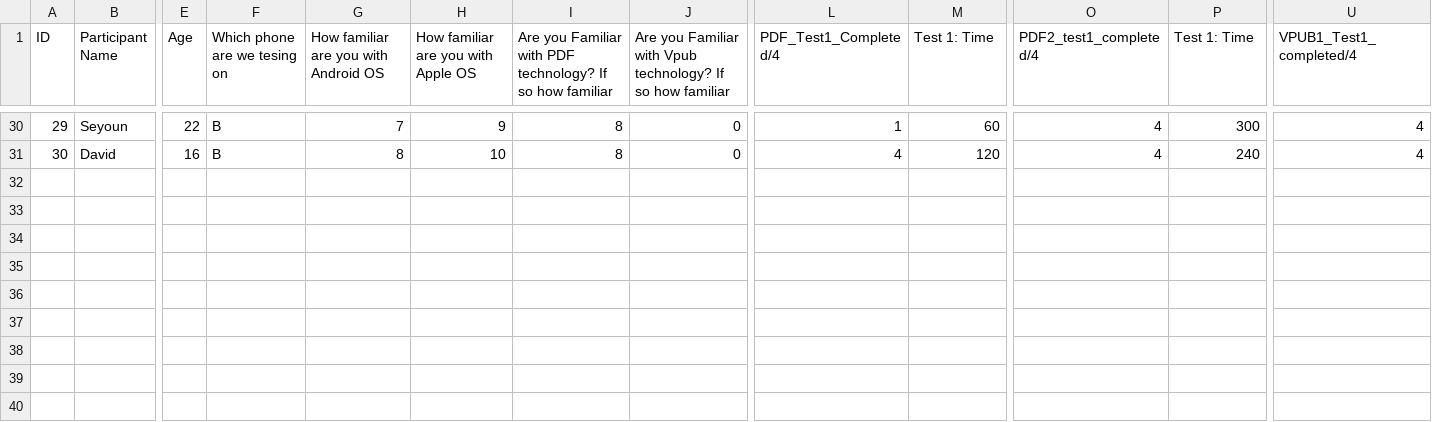
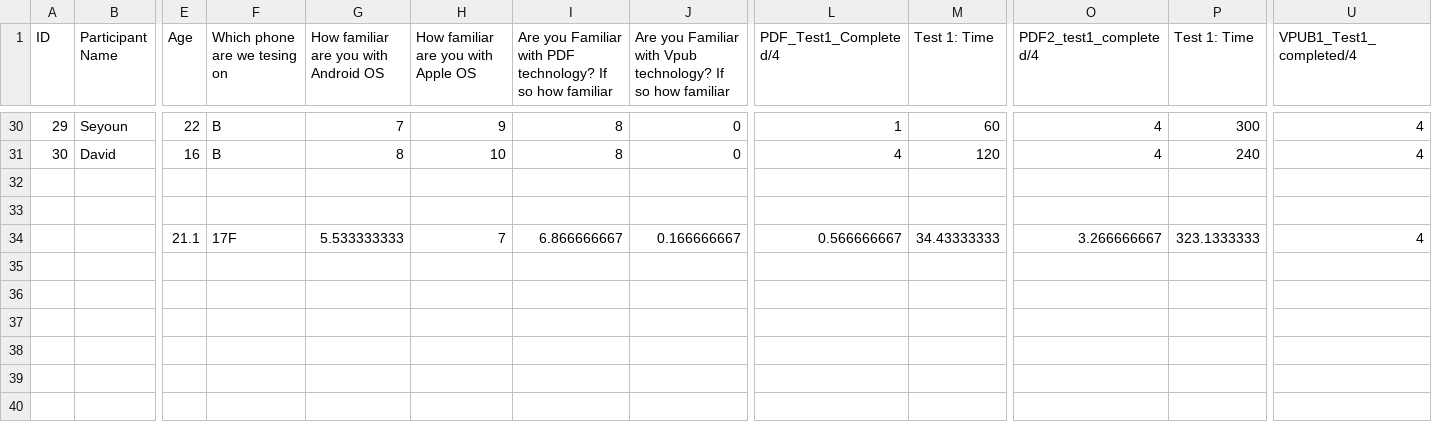
Before and after one commit to samkling/msu-gs-capstone, a CSV file: resultsSec.csv, drawn as a sheet; only a part is shown, gaps mark what is left out; rows hold the shown columns only; the diff names each change by its address in the sheet, - before the commit and + after, or states it on an @@ line.

Commit message:
Fixed the changing data

```diff
--- a/resultsSec.csv
+++ b/resultsSec.csv
+row 32: (empty)
+row 33: (empty)
+row 34:  |  | 21.1 | 17F | 5.533333333 | 7 | 6.866666667 | 0.166666667 | 0.566666667 | 34.43333333 | 3.266666667 | 323.1333333 | 4
+row 35: (empty)
+row 36: (empty)
+row 37: (empty)
+row 38: (empty)
+row 39: (empty)
+row 40: (empty)
```
Also changed, not shown: 8 other files.
